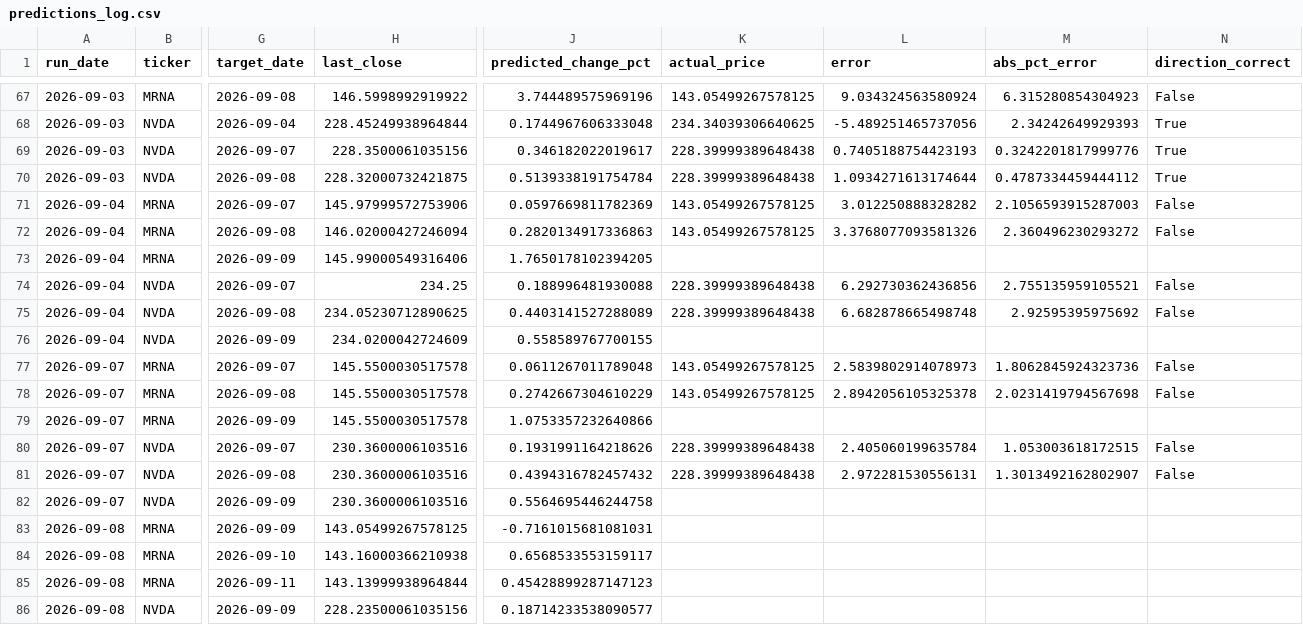
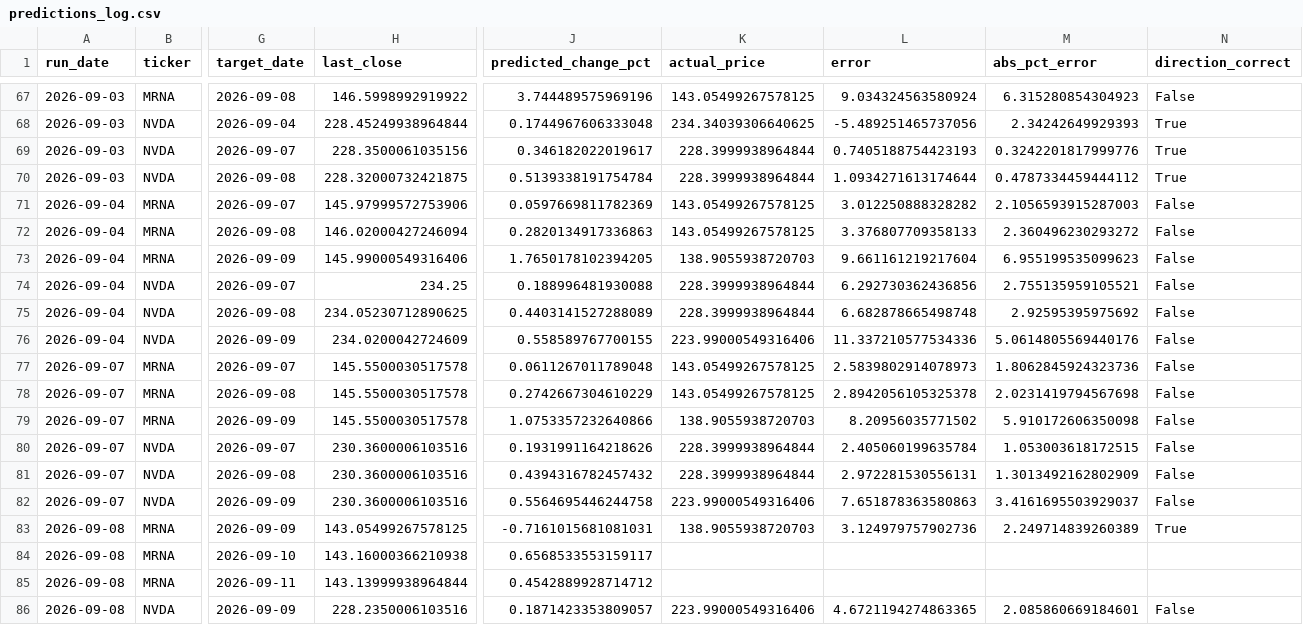
Before and after one commit to kandokmaithong8/stock-toolkit, a CSV file: predictions_log.csv, drawn as a sheet; only a part is shown, gaps mark what is left out; the diff covers the shown part only; the diff names each change by its address in the sheet, - before the commit and + after, or states it on an @@ line.

```diff
--- a/predictions_log.csv
+++ b/predictions_log.csv
-K69:K70 (actual_price): 228.39999389648438
+K69:K70 (actual_price): 228.3999938964844
-L72 (error): 3.3768077093581326
+L72 (error): 3.376807709358133
-K73 (actual_price): (empty)
+K73 (actual_price): 138.9055938720703
-L73 (error): (empty)
+L73 (error): 9.661161219217604
-M73 (abs_pct_error): (empty)
+M73 (abs_pct_error): 6.955199535099623
-N73 (direction_correct): (empty)
+N73 (direction_correct): False
-K74:K75 (actual_price): 228.39999389648438
+K74:K75 (actual_price): 228.3999938964844
-K76 (actual_price): (empty)
+K76 (actual_price): 223.99000549316406
-L76 (error): (empty)
+L76 (error): 11.337210577534336
-M76 (abs_pct_error): (empty)
+M76 (abs_pct_error): 5.0614805569440176
-N76 (direction_correct): (empty)
+N76 (direction_correct): False
-K79 (actual_price): (empty)
+K79 (actual_price): 138.9055938720703
-L79 (error): (empty)
+L79 (error): 8.20956035771502
-M79 (abs_pct_error): (empty)
+M79 (abs_pct_error): 5.910172606350098
-N79 (direction_correct): (empty)
+N79 (direction_correct): False
-K80:K81 (actual_price): 228.39999389648438
+K80:K81 (actual_price): 228.3999938964844
-M81 (abs_pct_error): 1.3013492162802907
+M81 (abs_pct_error): 1.3013492162802909
-K82 (actual_price): (empty)
+K82 (actual_price): 223.99000549316406
-L82 (error): (empty)
+L82 (error): 7.651878363580863
-M82 (abs_pct_error): (empty)
+M82 (abs_pct_error): 3.4161695503929037
-N82 (direction_correct): (empty)
+N82 (direction_correct): False
-K83 (actual_price): (empty)
+K83 (actual_price): 138.9055938720703
-L83 (error): (empty)
+L83 (error): 3.124979757902736
-M83 (abs_pct_error): (empty)
+M83 (abs_pct_error): 2.249714839260389
-N83 (direction_correct): (empty)
+N83 (direction_correct): True
-J85 (predicted_change_pct): 0.45428899287147123
+J85 (predicted_change_pct): 0.4542889928714712
-H86 (last_close): 228.23500061035156
+H86 (last_close): 228.2350006103516
-J86 (predicted_change_pct): 0.18714233538090577
+J86 (predicted_change_pct): 0.1871423353809057
-K86 (actual_price): (empty)
+K86 (actual_price): 223.99000549316406
-L86 (error): (empty)
+L86 (error): 4.6721194274863365
-M86 (abs_pct_error): (empty)
+M86 (abs_pct_error): 2.085860669184601
-N86 (direction_correct): (empty)
+N86 (direction_correct): False
```
Also changed, not shown: 6 added rows and 2 edited cells elsewhere in this file.
